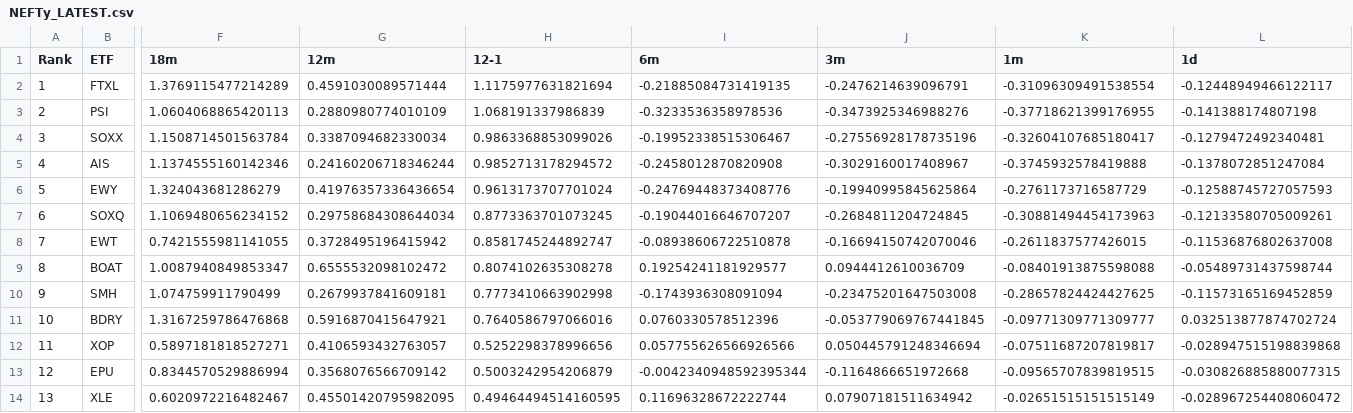
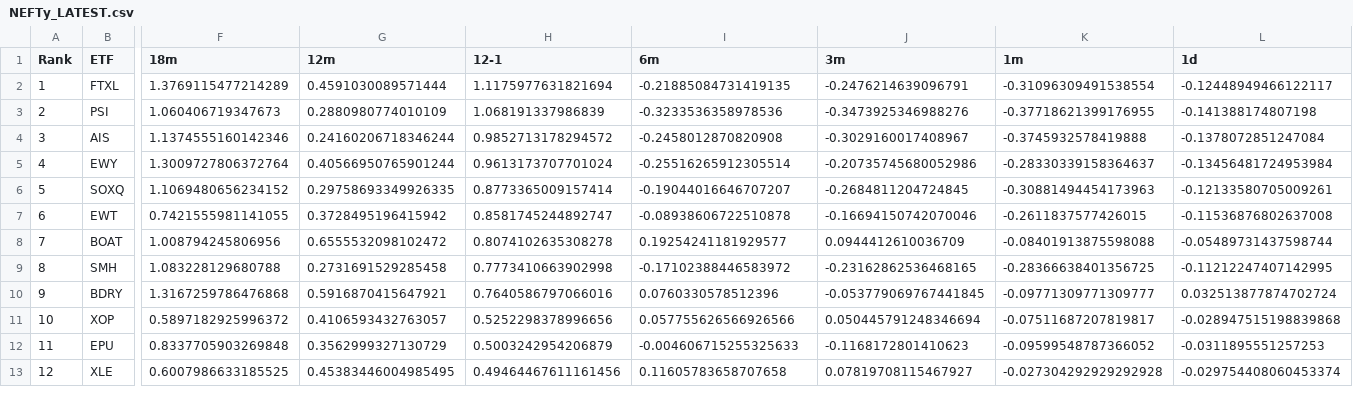
Before and after one commit to DarkMoonv1/NEFTy, a CSV file: NEFTy_LATEST.csv, drawn as a sheet; only a part is shown, gaps mark what is left out; removed rows and columns are numbered as before the commit, all else as after; rows hold the shown columns only; the diff covers the shown part only; the diff names each change by its address in the sheet, - before the commit and + after, or states it on an @@ line.

Commit message:
Update NEFTy_LATEST.csv

```diff
--- a/NEFTy_LATEST.csv
+++ b/NEFTy_LATEST.csv
-F3 (18m): 1.0604068865420113
+F3 (18m): 1.060406719347673
-row 4: 3 | SOXX | 1.1508714501563784 | 0.3387094682330034 | 0.9863368853099026 | -0.19952338515306467 | -0.27556928178735196 | -0.32604107685180417 | -0.1279472492340481
@@ column A (Rank) renumbered between rows 4 and 103 @@
-F5 (18m): 1.324043681286279
+F5 (18m): 1.3009727806372764
-G5 (12m): 0.41976357336436654
+G5 (12m): 0.40566950765901244
-I5 (6m): -0.24769448373408776
+I5 (6m): -0.25516265912305514
-J5 (3m): -0.19940995845625864
+J5 (3m): -0.20735745680052986
-K5 (1m): -0.2761173716587729
+K5 (1m): -0.28330339158364637
-L5 (1d): -0.12588745727057593
+L5 (1d): -0.13456481724953984
-G6 (12m): 0.29758684308644034
+G6 (12m): 0.29758693349926335
-H6 (12-1): 0.8773363701073245
+H6 (12-1): 0.8773365009157414
-F8 (18m): 1.0087940849853347
+F8 (18m): 1.008794245806956
-F9 (18m): 1.074759911790499
+F9 (18m): 1.083228129680788
-G9 (12m): 0.2679937841609181
+G9 (12m): 0.2731691529285458
-I9 (6m): -0.1743936308091094
+I9 (6m): -0.17102388446583972
-J9 (3m): -0.23475201647503008
+J9 (3m): -0.23162862536468165
-K9 (1m): -0.28657824424427625
+K9 (1m): -0.28366638401356725
-L9 (1d): -0.11573165169452859
+L9 (1d): -0.11212247407142995
-F11 (18m): 0.5897181818527271
+F11 (18m): 0.5897182925996372
-F12 (18m): 0.8344570529886994
+F12 (18m): 0.8337705903269848
-G12 (12m): 0.3568076566709142
+G12 (12m): 0.3562999327130729
-I12 (6m): -0.0042340948592395344
+I12 (6m): -0.004606715255325633
-J12 (3m): -0.1164866651972668
+J12 (3m): -0.1168172801410623
-K12 (1m): -0.09565707839819515
+K12 (1m): -0.09599548787366052
-L12 (1d): -0.030826885880077315
+L12 (1d): -0.0311895551257253
-F13 (18m): 0.6020972216482467
+F13 (18m): 0.6007986633185525
-G13 (12m): 0.45501420795982095
+G13 (12m): 0.45383446004985495
-H13 (12-1): 0.49464494514160595
+H13 (12-1): 0.49464467611161456
-I13 (6m): 0.11696328672222744
+I13 (6m): 0.11605783658707658
-J13 (3m): 0.07907181511634942
+J13 (3m): 0.07819708115467927
-K13 (1m): -0.02651515151515149
+K13 (1m): -0.027304292929292928
-L13 (1d): -0.028967254408060472
+L13 (1d): -0.029754408060453374
```
Also changed, not shown: 1 added row and 137 edited cells elsewhere in this file.
